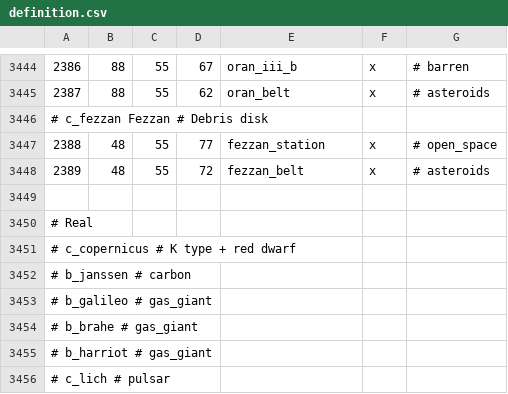
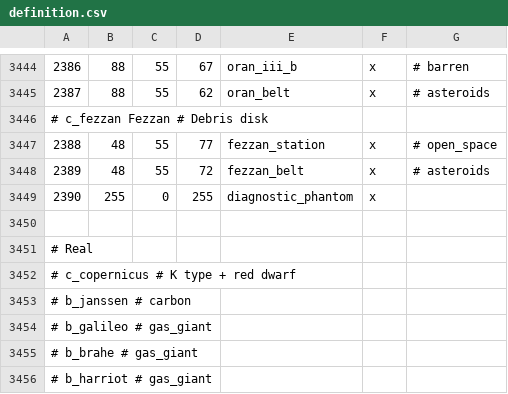
Before and after one commit to Marchingbedlam/Crisis-of-the-Confederation-II, a CSV file: live/map_data/definition.csv, drawn as a sheet; only a part is shown, gaps mark what is left out; the shorter side is filled out with more unchanged rows; the diff names each change by its address in the sheet, - before the commit and + after, or states it on an @@ line.

Commit message:
quick test phantom province in errors

```diff
--- a/live/map_data/definition.csv
+++ b/live/map_data/definition.csv
+row 3449: 2390 | 255 | 0 | 255 | diagnostic_phantom | x
```
Also changed, not shown: 1 other file.
